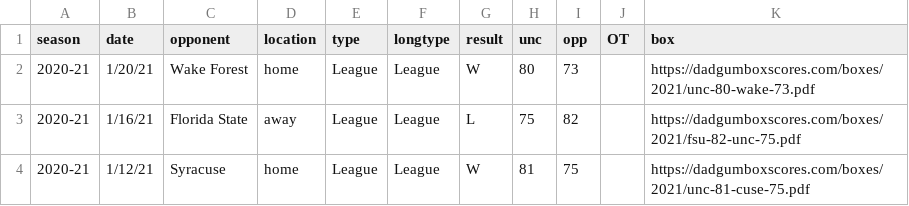
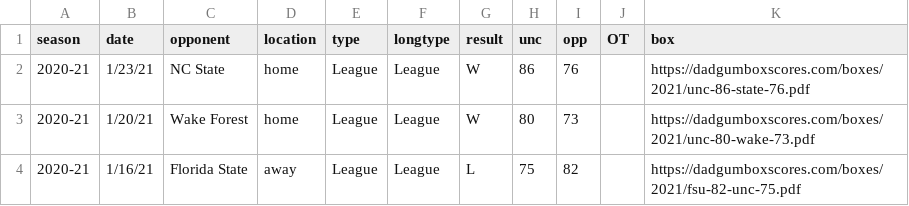
Before and after one commit to gallochris/dadgum-shiny, a CSV file: data/boxes.csv, drawn as a sheet; only a part is shown; the shorter side is filled out with more unchanged rows.

```diff
--- a/data/boxes.csv
+++ b/data/boxes.csv
@@ -1,2 +1,3 @@
 season,date,opponent,location,type,longtype,result,unc,opp,OT,box
+2020-21,1/23/21,NC State,home,League,League,W,86,76,,https://dadgumboxscores.com/boxes/2021/unc-86-state-76.pdf
 2020-21,1/20/21,Wake Forest,home,League,League,W,80,73,,https://dadgumboxscores.com/boxes/2021/unc-80-wake-73.pdf
```
Also changed, not shown: data/defshots.csv, data/factors.csv, 4 other files.
